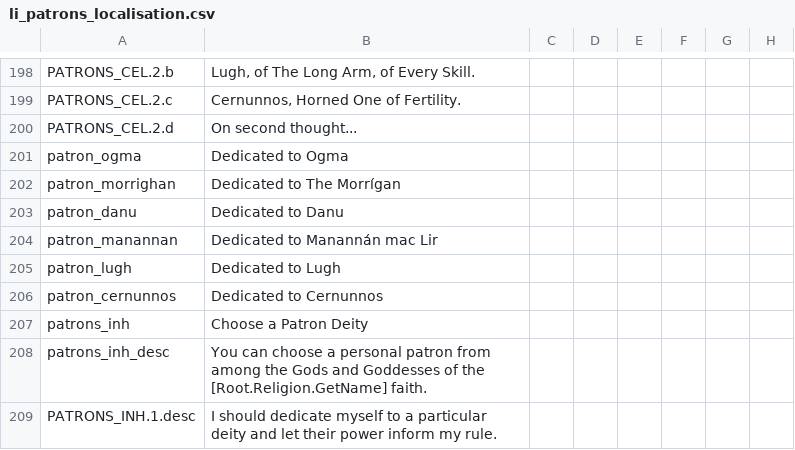
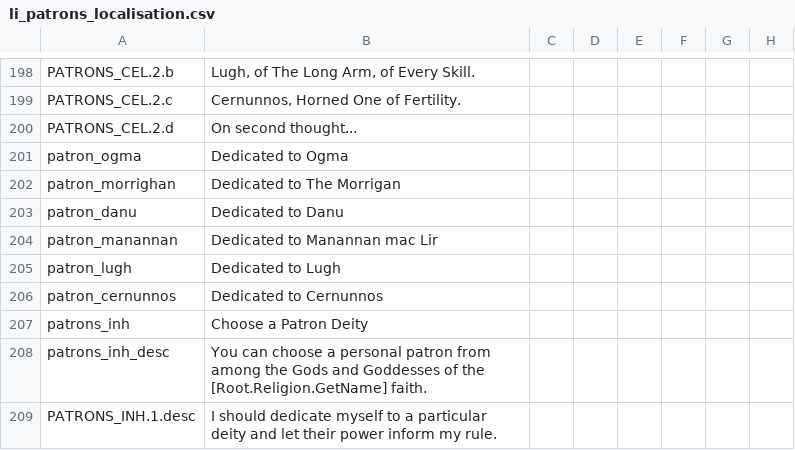
Before and after one commit to Numahr/lux-invicta-repository, a CSV file: localisation/li_patrons_localisation.csv, drawn as a sheet; only a part is shown, gaps mark what is left out; the diff names each change by its address in the sheet, - before the commit and + after, or states it on an @@ line.

```diff
--- a/localisation/li_patrons_localisation.csv
+++ b/localisation/li_patrons_localisation.csv
-B202: Dedicated to The Morrígan
+B202: Dedicated to The Morrigan
-B204: Dedicated to Manannán mac Lir
+B204: Dedicated to Manannan mac Lir
```
Also changed, not shown: localisation/1_religion.csv, localisation/SELIN_localisation.csv, 1 other file.
